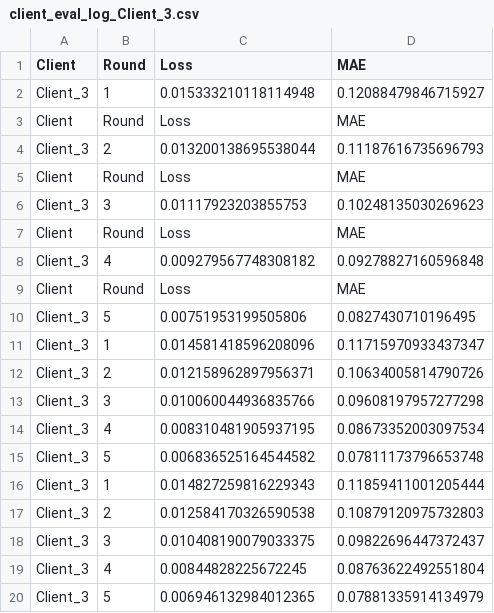
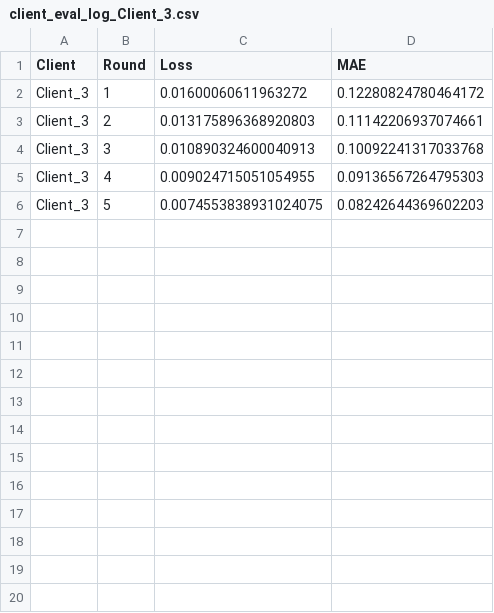
Before and after one commit to VarshaBadgujar/timeseries-flwr-app, a CSV file: log_metrics/client_eval_log_Client_3.csv, drawn as a sheet.

```diff
--- a/log_metrics/client_eval_log_Client_3.csv
+++ b/log_metrics/client_eval_log_Client_3.csv
@@ -1,20 +1,6 @@
 Client,Round,Loss,MAE
-Client_3,1,0.015333210118114948,0.12088479846715927
-Client,Round,Loss,MAE
-Client_3,2,0.013200138695538044,0.11187616735696793
-Client,Round,Loss,MAE
-Client_3,3,0.01117923203855753,0.10248135030269623
-Client,Round,Loss,MAE
-Client_3,4,0.009279567748308182,0.09278827160596848
-Client,Round,Loss,MAE
-Client_3,5,0.00751953199505806,0.0827430710196495
-Client_3,1,0.014581418596208096,0.11715970933437347
-Client_3,2,0.012158962897956371,0.10634005814790726
-Client_3,3,0.010060044936835766,0.09608197957277298
-Client_3,4,0.008310481905937195,0.08673352003097534
-Client_3,5,0.006836525164544582,0.07811173796653748
-Client_3,1,0.014827259816229343,0.11859411001205444
-Client_3,2,0.012584170326590538,0.10879120975732803
-Client_3,3,0.010408190079033375,0.09822696447372437
-Client_3,4,0.00844828225672245,0.08763622492551804
-Client_3,5,0.006946132984012365,0.07881335914134979
+Client_3,1,0.01600060611963272,0.12280824780464172
+Client_3,2,0.013175896368920803,0.11142206937074661
+Client_3,3,0.010890324600040913,0.10092241317033768
+Client_3,4,0.009024715051054955,0.09136567264795303
+Client_3,5,0.0074553838931024075,0.08242644369602203
```
Also changed, not shown: log_metrics/client_eval_log_Client_1.csv, log_metrics/client_eval_log_Client_2.csv, 6 other files.
